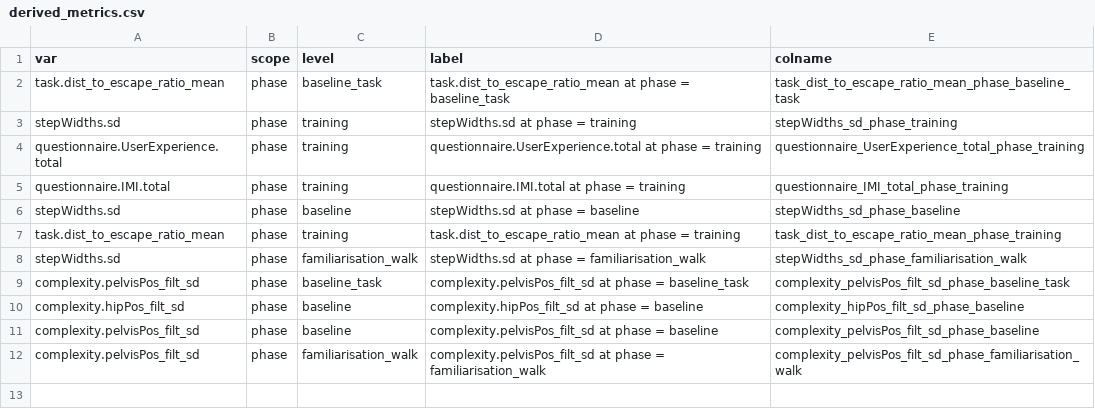
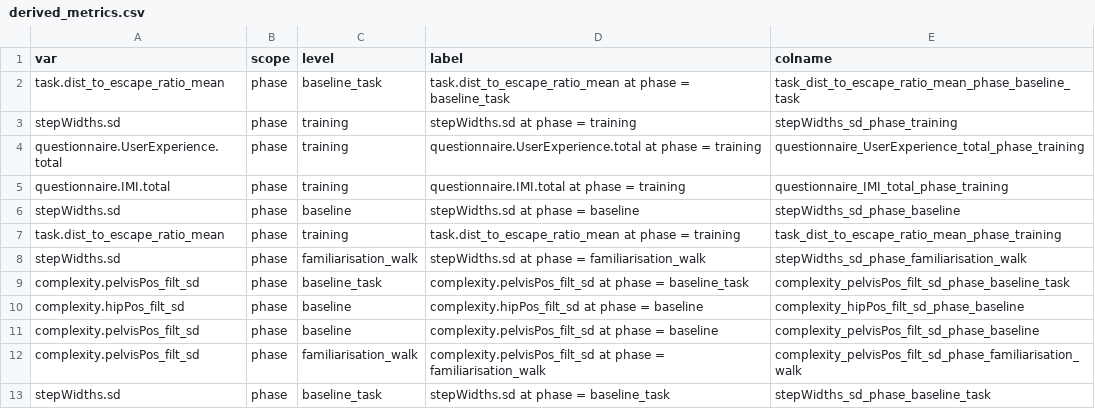
Before and after one commit to Avdbergnmf/R-Analysis-BallOnPlate-Experiment, a CSV file: runtime/data_extra/derived_metrics.csv, drawn as a sheet; the diff names each change by its address in the sheet, - before the commit and + after, or states it on an @@ line.

```diff
--- a/runtime/data_extra/derived_metrics.csv
+++ b/runtime/data_extra/derived_metrics.csv
+row 13: stepWidths.sd | phase | baseline_task | stepWidths.sd at phase = baseline_task | stepWidths_sd_phase_baseline_task
```
Also changed, not shown: 1 other file.
